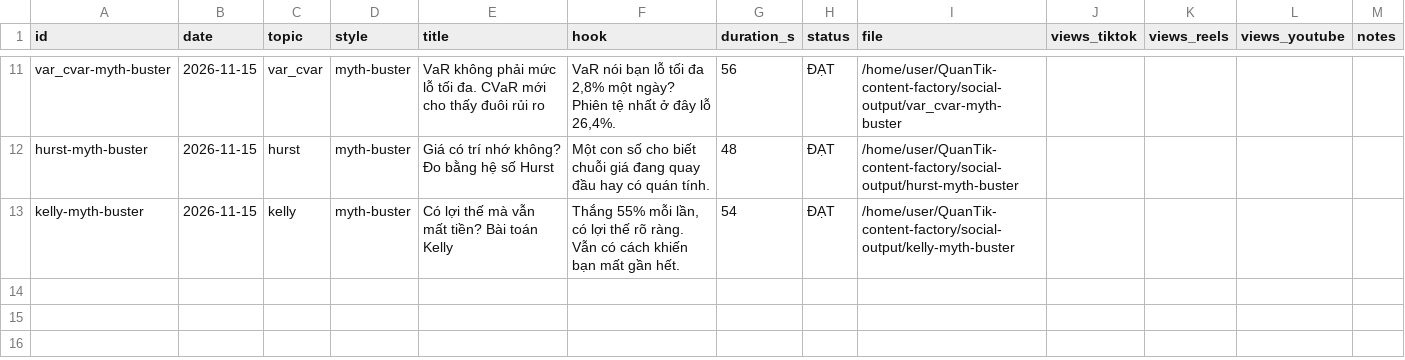
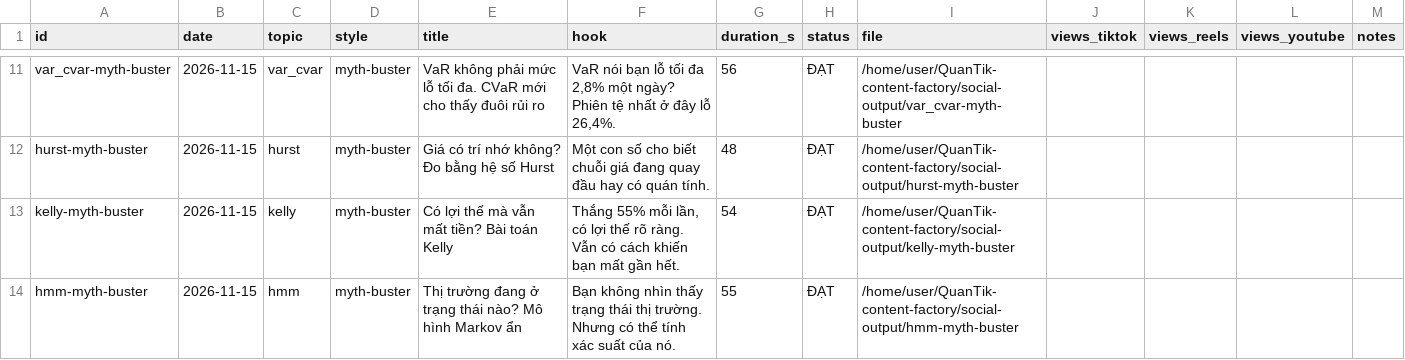
Before and after one commit to kwuangyong/QuanTik-content-factory, a CSV file: .claude/skills/quantik-video-factory/knowledge/episodes.csv, drawn as a sheet; only a part is shown, gaps mark what is left out.

```diff
--- a/.claude/skills/quantik-video-factory/knowledge/episodes.csv
+++ b/.claude/skills/quantik-video-factory/knowledge/episodes.csv
@@ -13 +13,2 @@ hurst-myth-buster,2026-11-15,hurst,myth-buster,Giá có trí nhớ không? Đo b
 kelly-myth-buster,2026-11-15,kelly,myth-buster,Có lợi thế mà vẫn mất tiền? Bài toán Kelly,"Thắng 55% mỗi lần, có lợi thế rõ ràng. Vẫn có cách khiến bạn mất gần hết.",54,ĐẠT,/home/user/QuanTik-content-factory/social-output/kelly-myth-buster,,,,
+hmm-myth-buster,2026-11-15,hmm,myth-buster,Thị trường đang ở trạng thái nào? Mô hình Markov ẩn,Bạn không nhìn thấy trạng thái thị trường. Nhưng có thể tính xác suất của nó.,55,ĐẠT,/home/user/QuanTik-content-factory/social-output/hmm-myth-buster,,,,
```
